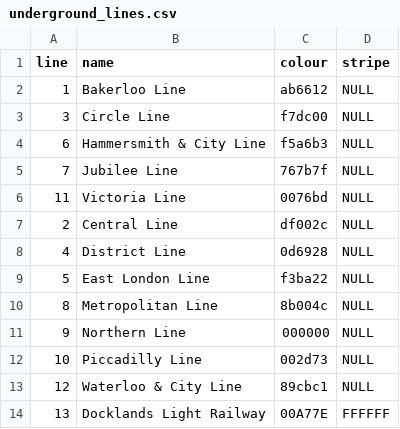
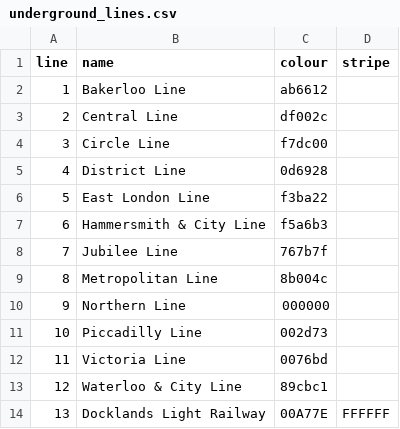
Before and after one commit to SustechSTA303/STA303-Assignment03, a CSV file: london/underground_lines.csv, drawn as a sheet; removed rows and columns are numbered as before the commit, all else as after; the diff names each change by its address in the sheet, - before the commit and + after, or states it on an @@ line.

```diff
--- a/london/underground_lines.csv
+++ b/london/underground_lines.csv
-D2 (stripe): NULL
+D2 (stripe): (empty)
-row 3: 3 | Circle Line | f7dc00 | NULL
-row 4: 6 | Hammersmith & City Line | f5a6b3 | NULL
-row 5: 7 | Jubilee Line | 767b7f | NULL
-row 6: 11 | Victoria Line | 0076bd | NULL
-D3 (stripe): NULL
+D3 (stripe): (empty)
+row 4: 3 | Circle Line | f7dc00
-D5:D6 (stripe): NULL
+D5:D6 (stripe): (empty)
+row 7: 6 | Hammersmith & City Line | f5a6b3
+row 8: 7 | Jubilee Line | 767b7f
-D9:D11 (stripe): NULL
+D9:D11 (stripe): (empty)
+row 12: 11 | Victoria Line | 0076bd
-D13 (stripe): NULL
+D13 (stripe): (empty)
```
Also changed, not shown: 6 other files.
